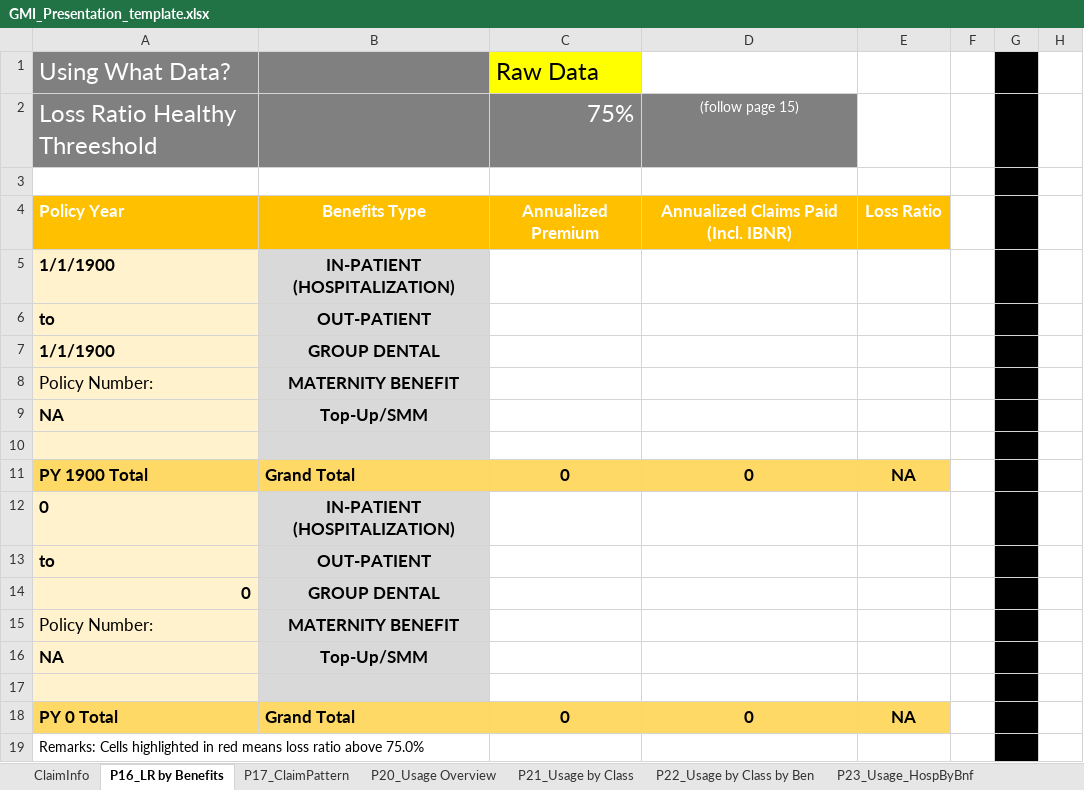
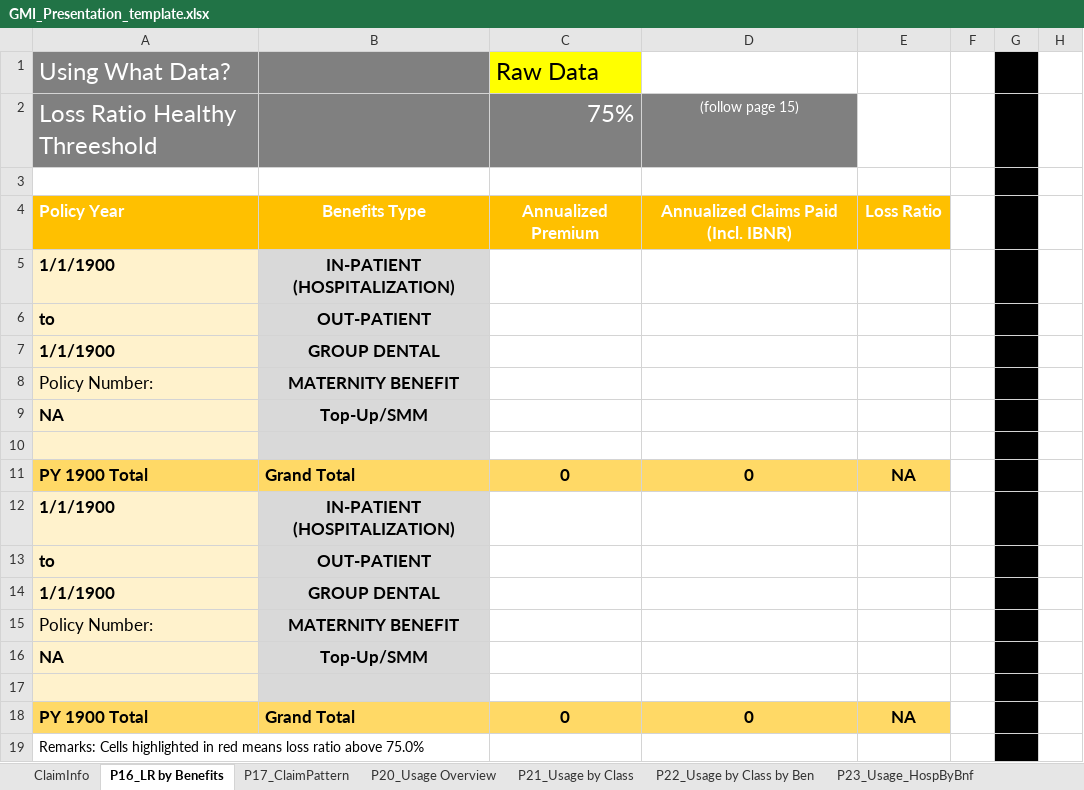
Before and after one commit to Tiriosh1007/RawClaimMCR, an Excel workbook: GMI_Presentation_template.xlsx, sheet P16_LR by Benefits, drawn as a sheet; only a part is shown; values as stored, in another font and other column widths than the file's, no borders; charts and pictures and conditional formats not drawn; the diff names each change by its address in the sheet, - before the commit and + after, or states it on an @@ line.

```diff
--- a/GMI_Presentation_template.xlsx (sheet P16_LR by Benefits)
+++ b/GMI_Presentation_template.xlsx (sheet P16_LR by Benefits)
-A12: 0
+A12: 1/1/1900
-A14: 0
+A14: 1/1/1900
-A18: PY 0 Total
+A18: PY 1900 Total
```
Also changed, not shown: 1 other file.
